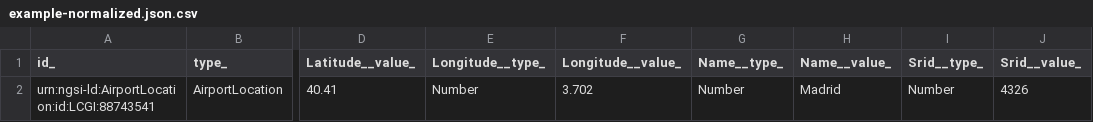
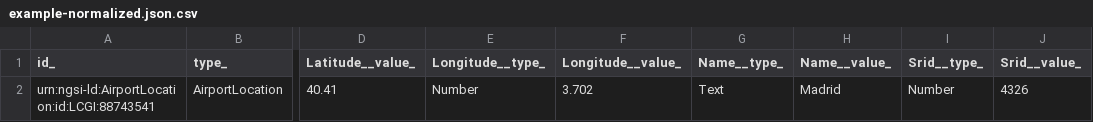
Before and after one commit to smart-data-models/dataModel.ACRIS, a CSV file: AirportLocation/examples/example-normalized.json.csv, drawn as a sheet; only a part is shown, gaps mark what is left out; the diff names each change by its address in the sheet, - before the commit and + after, or states it on an @@ line.

Commit message:
Exported example to csv example-normalized.json

```diff
--- a/AirportLocation/examples/example-normalized.json.csv
+++ b/AirportLocation/examples/example-normalized.json.csv
-G2 (Name__type_): Number
+G2 (Name__type_): Text
```
